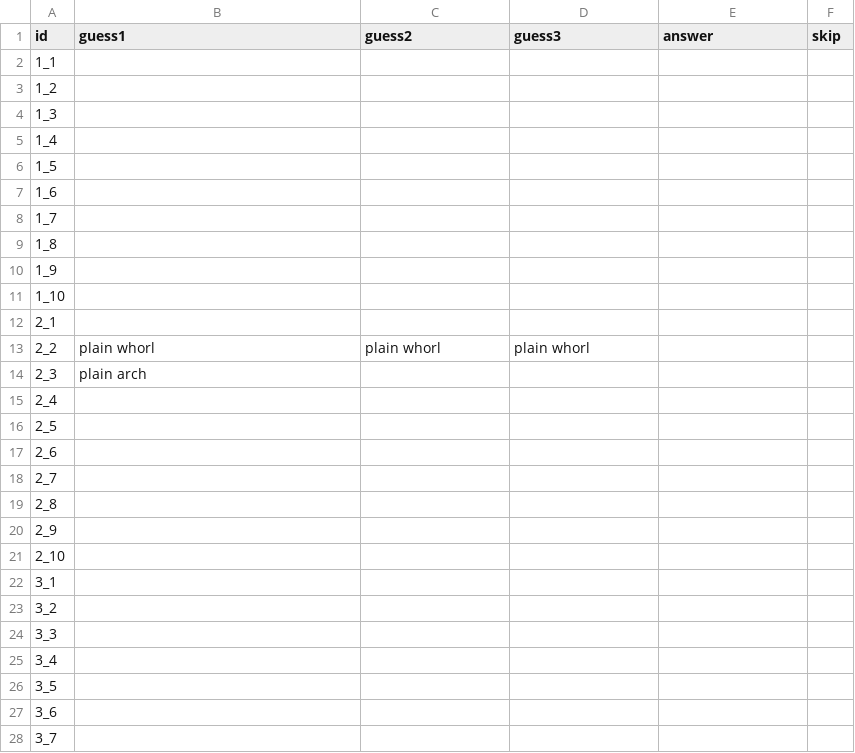
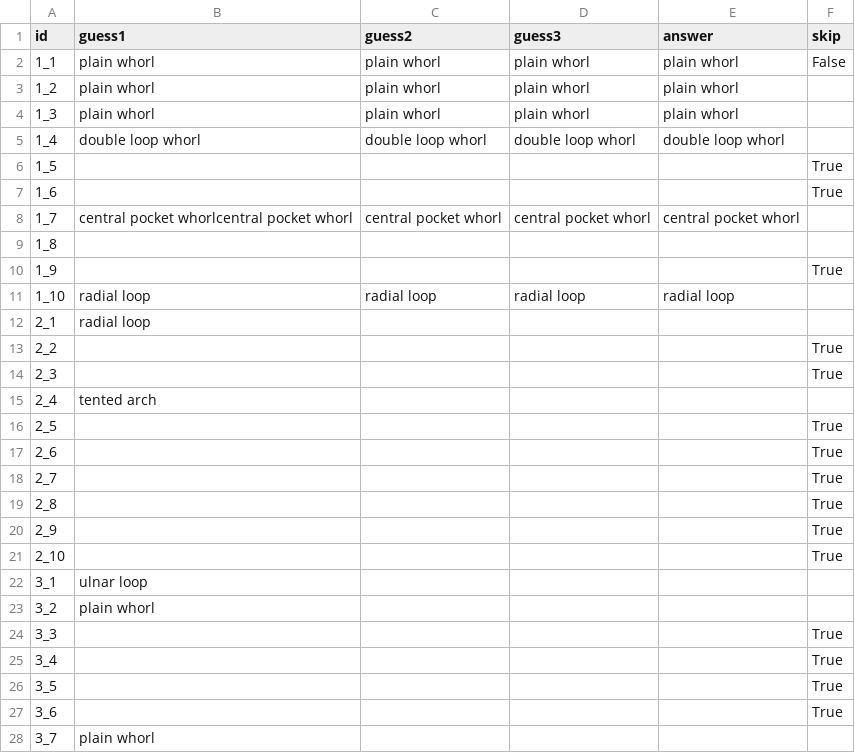
Before and after one commit to engjonah/Forensics_Bot, a CSV file: data/data.csv, drawn as a sheet; only a part is shown; the diff covers the shown part only.

```diff
--- a/data/data.csv
+++ b/data/data.csv
@@ -1,28 +1,28 @@
 id,guess1,guess2,guess3,answer,skip
-1_1,,,,,
-1_2,,,,,
-1_3,,,,,
-1_4,,,,,
-1_5,,,,,
-1_6,,,,,
-1_7,,,,,
+1_1,plain whorl,plain whorl,plain whorl,plain whorl,False
+1_2,plain whorl,plain whorl,plain whorl,plain whorl,
+1_3,plain whorl,plain whorl,plain whorl,plain whorl,
+1_4,double loop whorl,double loop whorl,double loop whorl,double loop whorl,
+1_5,,,,,True
+1_6,,,,,True
+1_7,central pocket whorlcentral pocket whorl,central pocket whorl,central pocket whorl,central pocket whorl,
 1_8,,,,,
-1_9,,,,,
-1_10,,,,,
-2_1,,,,,
-2_2,plain whorl,plain whorl,plain whorl,,
-2_3,plain arch,,,,
-2_4,,,,,
-2_5,,,,,
-2_6,,,,,
-2_7,,,,,
-2_8,,,,,
-2_9,,,,,
-2_10,,,,,
-3_1,,,,,
-3_2,,,,,
-3_3,,,,,
-3_4,,,,,
-3_5,,,,,
-3_6,,,,,
-3_7,,,,,
+1_9,,,,,True
+1_10,radial loop,radial loop,radial loop,radial loop,
+2_1,radial loop,,,,
+2_2,,,,,True
+2_3,,,,,True
+2_4,tented arch,,,,
+2_5,,,,,True
+2_6,,,,,True
+2_7,,,,,True
+2_8,,,,,True
+2_9,,,,,True
+2_10,,,,,True
+3_1,ulnar loop,,,,
+3_2,plain whorl,,,,
+3_3,,,,,True
+3_4,,,,,True
+3_5,,,,,True
+3_6,,,,,True
+3_7,plain whorl,,,,
```
Also changed, not shown: 16 edited cells elsewhere in this file, 2 other files.
